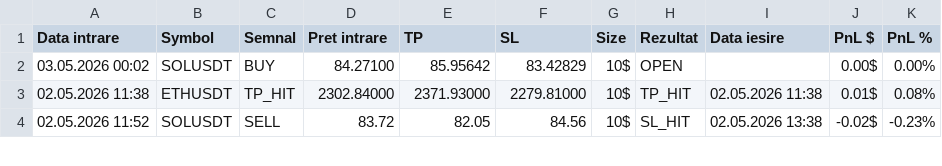
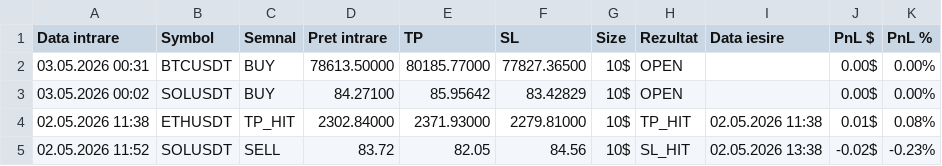
Before and after one commit to luchianromeo-art/claude-tradingview-mcp-trading, a CSV file: data/trades.csv, drawn as a sheet; only a part is shown; the diff names each change by its address in the sheet, - before the commit and + after, or states it on an @@ line.

Commit message:
Bot1 update data/trades.csv

```diff
--- a/data/trades.csv
+++ b/data/trades.csv
+row 2: 03.05.2026 00:31 | BTCUSDT | BUY | 78613.50000 | 80185.77000 | 77827.36500 | 10$ | OPEN |  | 0.00$ | 0.00%
```
